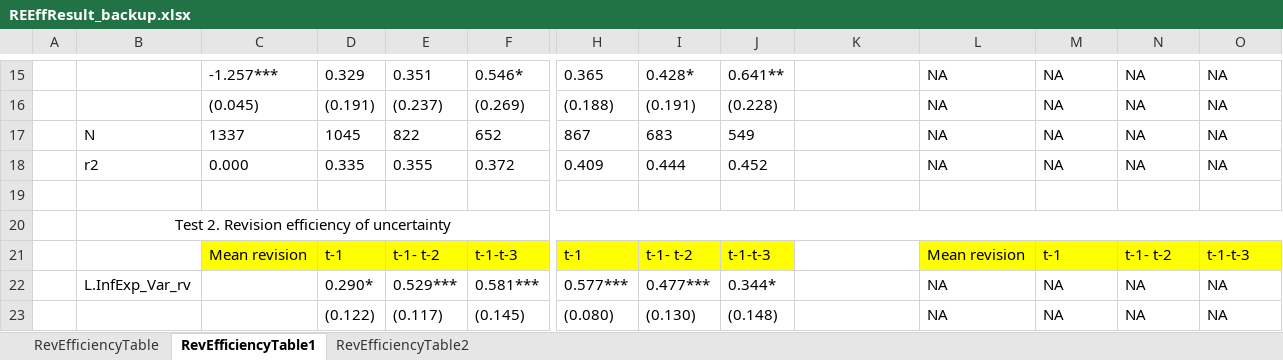
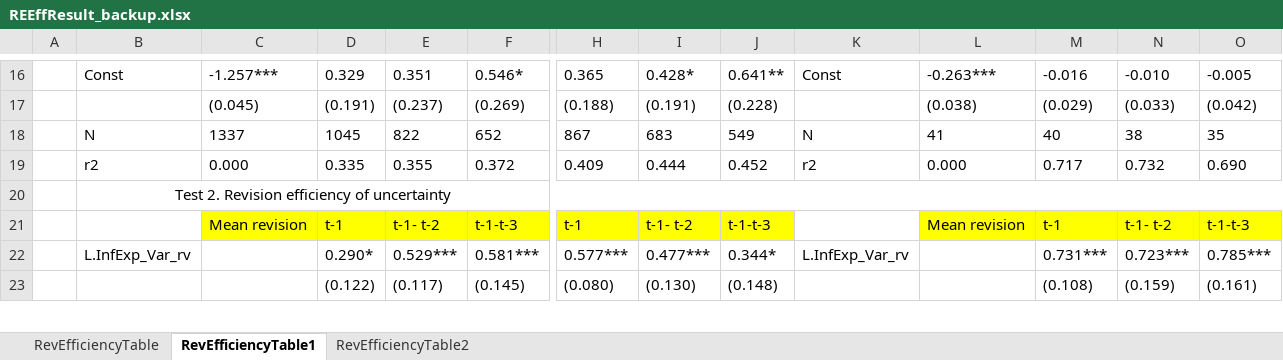
Before and after one commit to TaoWangEcon/ExpProject, an Excel workbook: workingfolder/tables/results/REEffResult_backup.xlsx, sheet RevEfficiencyTable1, drawn as a sheet; only a part is shown, gaps mark what is left out; values as stored, in another font and other column widths than the file's, no borders; removed rows and columns are numbered as before the commit, all else as after; rows hold the shown columns only; the diff covers the shown part only; the diff names each change by its address in the sheet, - before the commit and + after, or states it on an @@ line.

Commit message:
Include revision efficiency tests for SCE using population revisions from 2-year to 1-year. Need to change the texts.

```diff
--- a/workingfolder/tables/results/REEffResult_backup.xlsx (sheet RevEfficiencyTable1)
+++ b/workingfolder/tables/results/REEffResult_backup.xlsx (sheet RevEfficiencyTable1)
-B16: (empty)
+B16: Const
-K16: (empty)
+K16: Const
-L16: NA
+L16: -0.263***
-M16: NA
+M16: -0.016
-N16: NA
+N16: -0.010
-O16: NA
+O16: -0.005
-L17: NA
+L17: (0.038)
-M17: NA
+M17: (0.029)
-N17: NA
+N17: (0.033)
-O17: NA
+O17: (0.042)
-K18: (empty)
+K18: N
-L18: NA
+L18: 41
-M18: NA
+M18: 40
-N18: NA
+N18: 38
-O18: NA
+O18: 35
-K19: (empty)
+K19: r2
-L19: NA
+L19: 0.000
-M19: NA
+M19: 0.717
-N19: NA
+N19: 0.732
-O19: NA
+O19: 0.690
-row 19: (empty)
-K22: (empty)
+K22: L.InfExp_Var_rv
-L22:L23: NA
+L22:L23: (empty)
-M22: NA
+M22: 0.731***
-N22: NA
+N22: 0.723***
-O22: NA
+O22: 0.785***
-M23: NA
+M23: (0.108)
-N23: NA
+N23: (0.159)
-O23: NA
+O23: (0.161)
```
Also changed, not shown: 13 added rows, 6 removed rows, 56 edited cells, cell formats and merged cells elsewhere in this sheet, formulas that keep their value, 9 other files.
